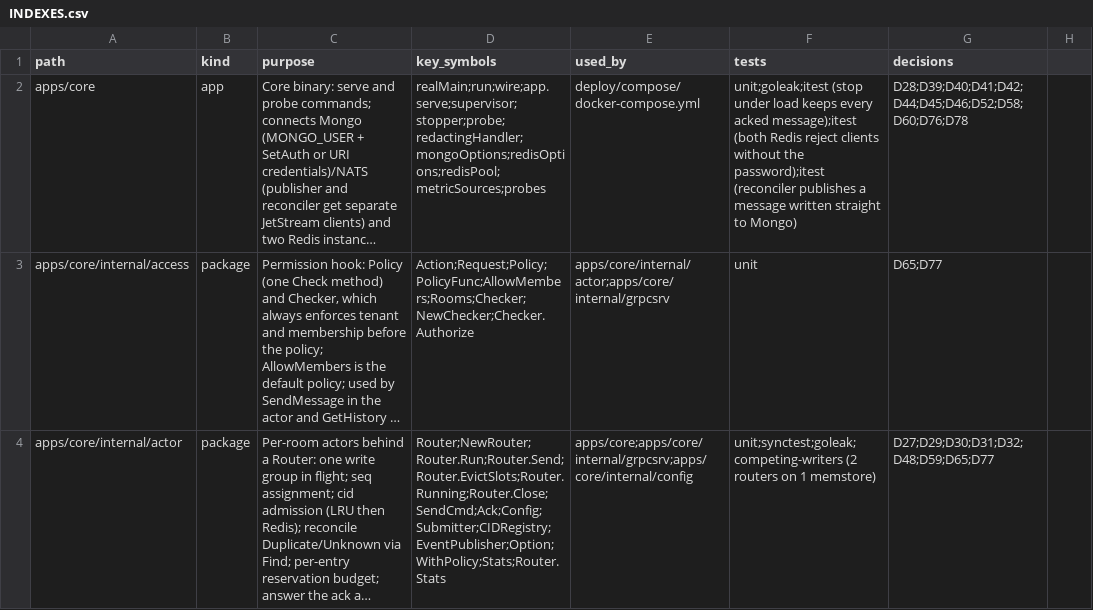
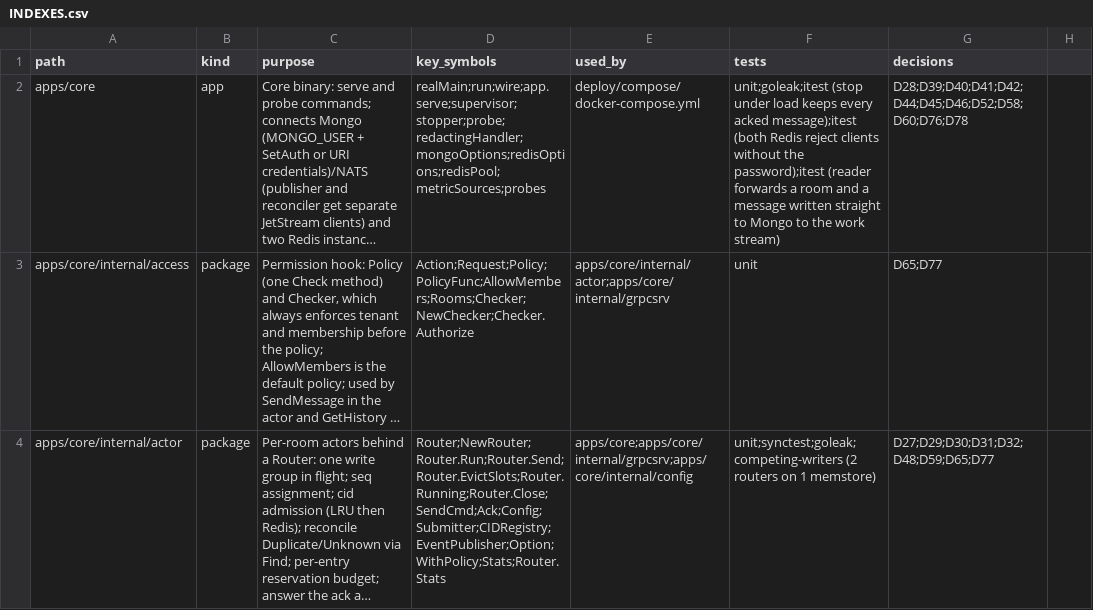
Before and after one commit to ivannguyendev/chatim, a CSV file: INDEXES.csv, drawn as a sheet; only a part is shown; long unchanged cells end in …; the diff covers the shown part only; the diff names each change by its address in the sheet, - before the commit and + after, or states it on an @@ line.

Commit message:
refactor(reconcile): forward every committed change as a work record
- The reader turns each message or room insert into a key-only work record
  published at once on its partition subject; the confirmed position is the
  prefix the work stream acked. Unknown-kind changes are dropped and confirmed past.
- RECONCILE_DELAY and RECONCILE_ROOM_CACHE move to EffectDelay and
  EffectRoomCache; the delay rules always apply; WORK_DUPLICATES must exceed
  RECONCILE_CONFIRM_EVERY + RECONCILE_DRAIN.
- Events dropped on the fast path are not republished until the workers are
  wired (Task 12); reconcile_lag_seconds and reconcile_republished_total come
  back from the workers in Task 13.

```diff
--- a/INDEXES.csv
+++ b/INDEXES.csv
-F2 (tests): …the password);itest (reconciler publishes a message written straight to Mongo)
+F2 (tests): …the password);itest (reader forwards a room and a message written straight to Mongo to the work stream)
```
Also changed, not shown: 8 edited cells elsewhere in this file, 22 other files.
